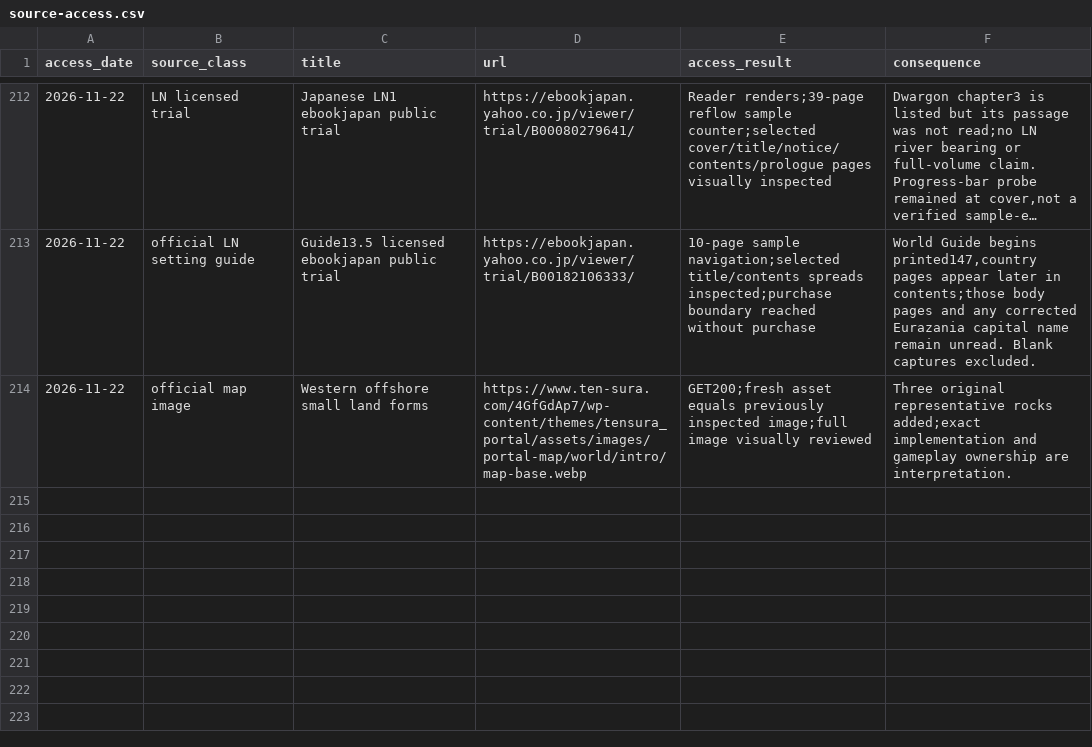
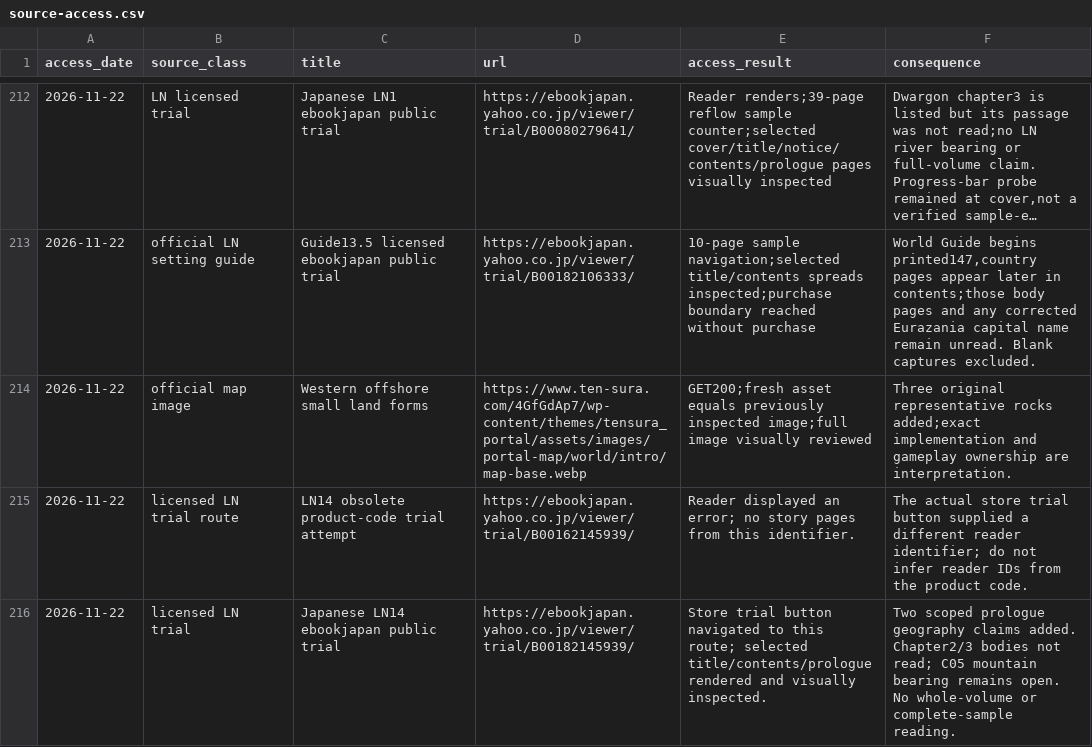
Before and after one commit to Yasuke2000/ocs-two-lives, a CSV file: docs/research/tensura-world-2026-11-19/source-access.csv, drawn as a sheet; only a part is shown, gaps mark what is left out; long unchanged cells end in …; the diff names each change by its address in the sheet, - before the commit and + after, or states it on an @@ line.

```diff
--- a/docs/research/tensura-world-2026-11-19/source-access.csv
+++ b/docs/research/tensura-world-2026-11-19/source-access.csv
+row 215: 2026-11-22 | licensed LN trial route | LN14 obsolete product-code trial attempt | https://ebookjapan.yahoo.co.jp/viewer/trial/B00162145939/ | Reader displayed an error; no story pages from this identifier. | The actual store trial button supplied a different reader identifier; do not infer reader IDs from the product code.
+row 216: 2026-11-22 | licensed LN trial | Japanese LN14 ebookjapan public trial | https://ebookjapan.yahoo.co.jp/viewer/trial/B00182145939/ | Store trial button navigated to this route; selected title/contents/prologue rendered and visually inspected. | Two scoped prologue geography claims added. Chapter2/3 bodies not read; C05 mountain bearing remains open. No whole-volume or complete-sample reading.
```
Also changed, not shown: docs/research/tensura-world-2026-11-19/geography-facts.csv, 5 other files.
